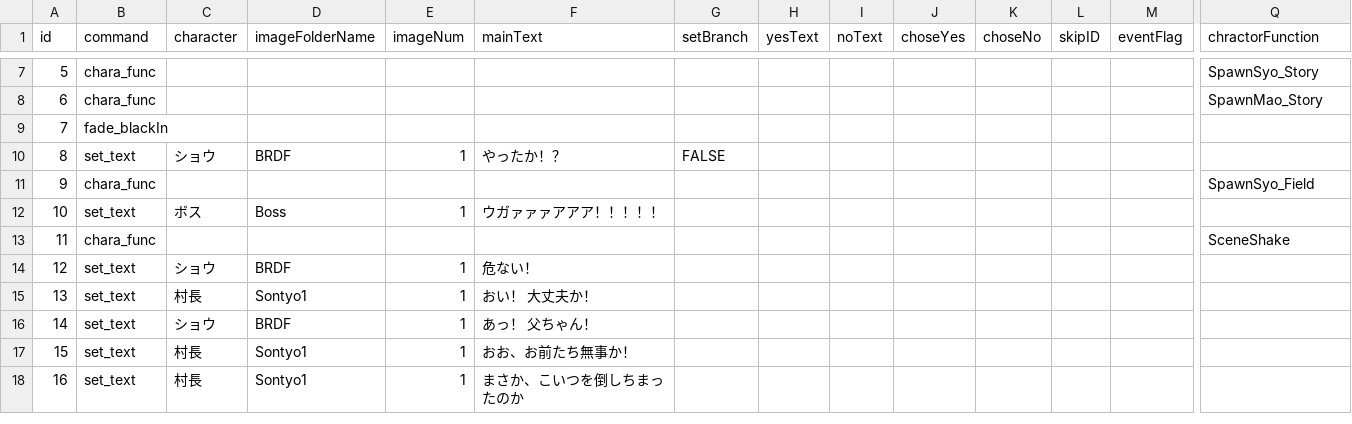
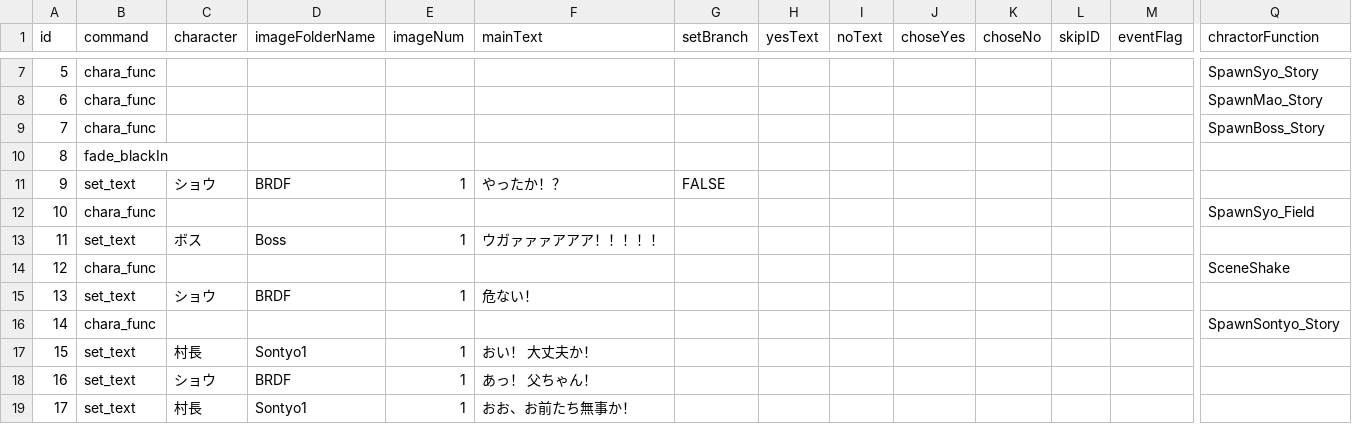
Before and after one commit to MiyataGames/DiggingGame_, a CSV file: Assets/Resources/Story/Abokado/Event6.csv, drawn as a sheet; only a part is shown, gaps mark what is left out; the shorter side is filled out with more unchanged rows; addresses are those after the commit; rows hold the shown columns only; the diff names each change by its address in the sheet, - before the commit and + after, or states it on an @@ line.

```diff
--- a/Assets/Resources/Story/Abokado/Event6.csv
+++ b/Assets/Resources/Story/Abokado/Event6.csv
+row 9: 7 | chara_func |  |  |  |  |  |  |  |  |  |  |  | SpawnBoss_Story
@@ column A (id) renumbered from row 10 down @@
+row 16: 14 | chara_func |  |  |  |  |  |  |  |  |  |  |  | SpawnSontyo_Story
```
Also changed, not shown: 3 other files.
